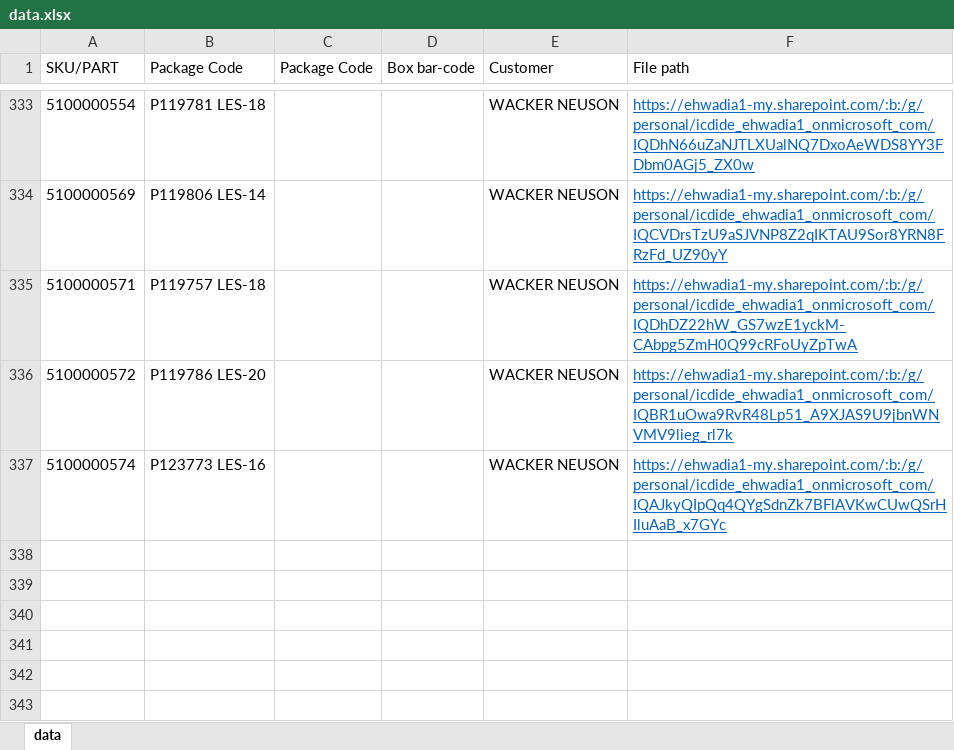
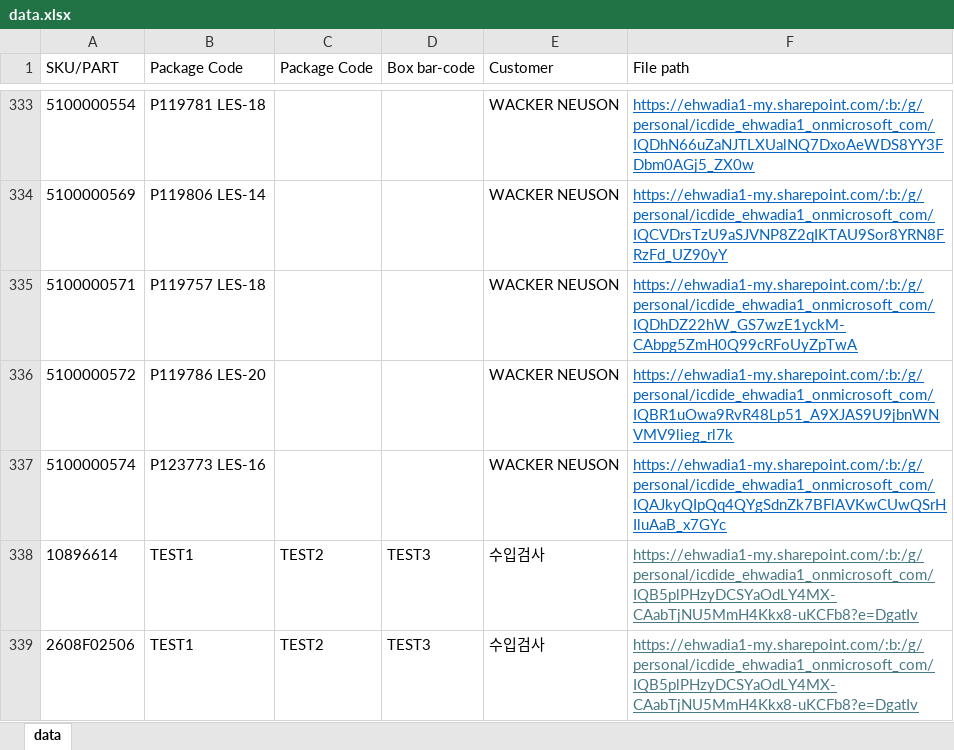
Before and after one commit to icdide/quality, an Excel workbook: data.xlsx, sheet data, drawn as a sheet; only a part is shown, gaps mark what is left out; values as stored, in another font and other column widths than the file's, no borders; the diff names each change by its address in the sheet, - before the commit and + after, or states it on an @@ line.

Commit message:
Add files via upload

```diff
--- a/data.xlsx (sheet data)
+++ b/data.xlsx (sheet data)
+row 338: 10896614 | TEST1 | TEST2 | TEST3 | 수입검사 | https://ehwadia1-my.sharepoint.com/:b:/g/personal/icdide_ehwadia1_onmicrosoft_com/IQB5plPHzyDCSYaOdLY4MX-CAabTjNU5MmH4Kkx8-uKCFb8?e=DgatIv
+row 339: 2608F02506 | TEST1 | TEST2 | TEST3 | 수입검사 | https://ehwadia1-my.sharepoint.com/:b:/g/personal/icdide_ehwadia1_onmicrosoft_com/IQB5plPHzyDCSYaOdLY4MX-CAabTjNU5MmH4Kkx8-uKCFb8?e=DgatIv
```
